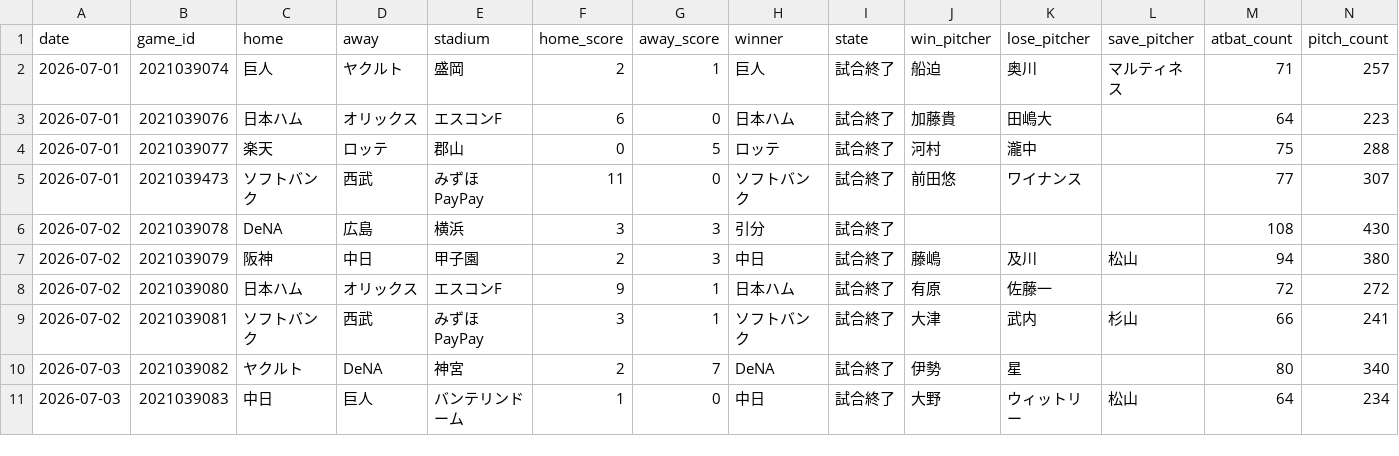
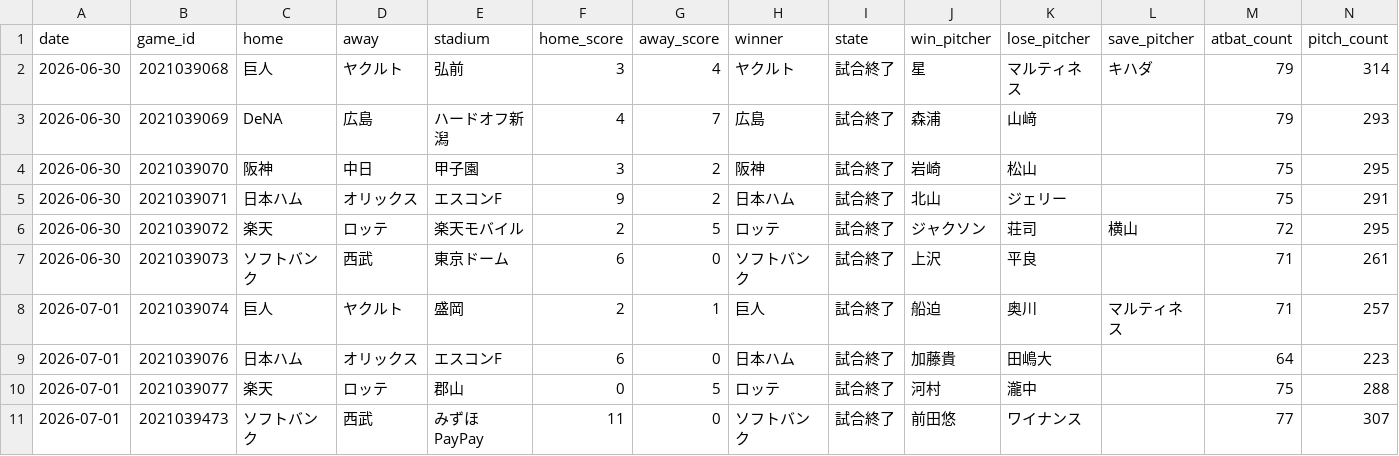
Before and after one commit to wocchi09/npb-data, a CSV file: data/2026/dataset/games.csv, drawn as a sheet; only a part is shown; the shorter side is filled out with more unchanged rows.

```diff
--- a/data/2026/dataset/games.csv
+++ b/data/2026/dataset/games.csv
@@ -1,2 +1,8 @@
 date,game_id,home,away,stadium,home_score,away_score,winner,state,win_pitcher,lose_pitcher,save_pitcher,atbat_count,pitch_count
+2026-06-30,2021039068,巨人,ヤクルト,弘前,3,4,ヤクルト,試合終了,星,マルティネス,キハダ,79,314
+2026-06-30,2021039069,DeNA,広島,ハードオフ新潟,4,7,広島,試合終了,森浦,山﨑,,79,293
+2026-06-30,2021039070,阪神,中日,甲子園,3,2,阪神,試合終了,岩崎,松山,,75,295
+2026-06-30,2021039071,日本ハム,オリックス,エスコンF,9,2,日本ハム,試合終了,北山,ジェリー,,75,291
+2026-06-30,2021039072,楽天,ロッテ,楽天モバイル,2,5,ロッテ,試合終了,ジャクソン,荘司,横山,72,295
+2026-06-30,2021039073,ソフトバンク,西武,東京ドーム,6,0,ソフトバンク,試合終了,上沢,平良,,71,261
 2026-07-01,2021039074,巨人,ヤクルト,盛岡,2,1,巨人,試合終了,船迫,奥川,マルティネス,71,257
```
Also changed, not shown: data/2026/dataset/season_batting.csv, data/2026/dataset/season_pitching.csv, 26 other files.
